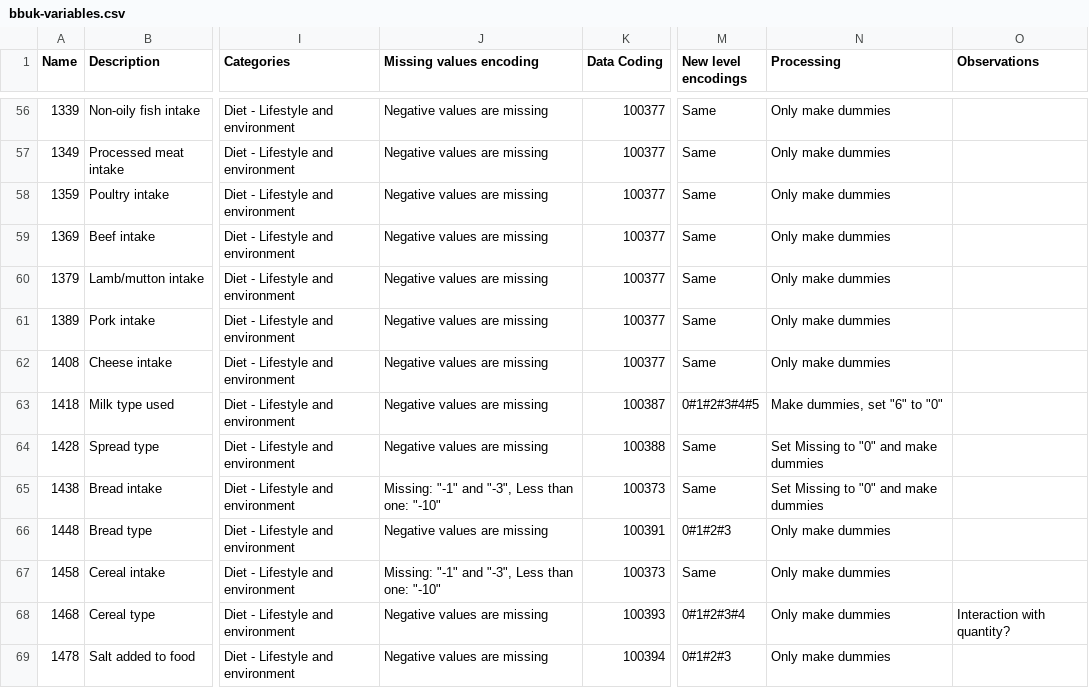
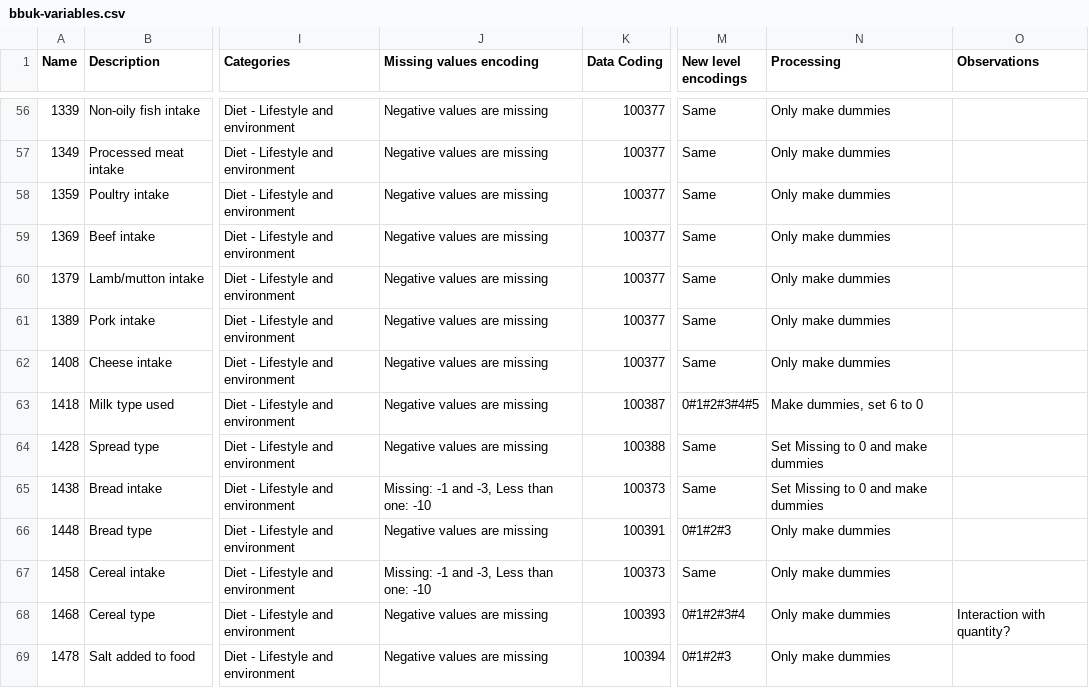
Before and after one commit to shazhe/ati-biobank, a CSV file: bbuk-variables.csv, drawn as a sheet; only a part is shown, gaps mark what is left out; the diff covers the shown part only; the diff names each change by its address in the sheet, - before the commit and + after, or states it on an @@ line.

Commit message:
Removed double quotes from csv

```diff
--- a/bbuk-variables.csv
+++ b/bbuk-variables.csv
-N63 (Processing): Make dummies, set "6" to "0"
+N63 (Processing): Make dummies, set 6 to 0
-N64:N65 (Processing): Set Missing to "0" and make dummies
+N64:N65 (Processing): Set Missing to 0 and make dummies
-J65 (Missing values encoding): Missing: "-1" and "-3", Less than one: "-10"
+J65 (Missing values encoding): Missing: -1 and -3, Less than one: -10
-J67 (Missing values encoding): Missing: "-1" and "-3", Less than one: "-10"
+J67 (Missing values encoding): Missing: -1 and -3, Less than one: -10
```
Also changed, not shown: 50 edited cells elsewhere in this file.
